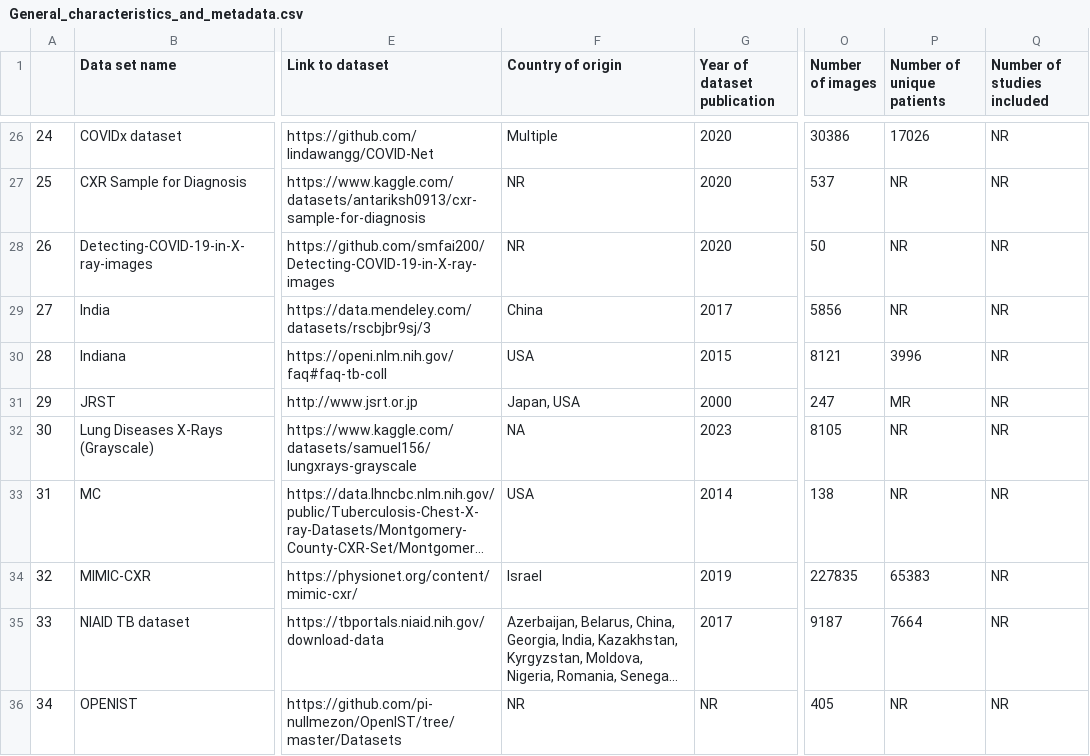
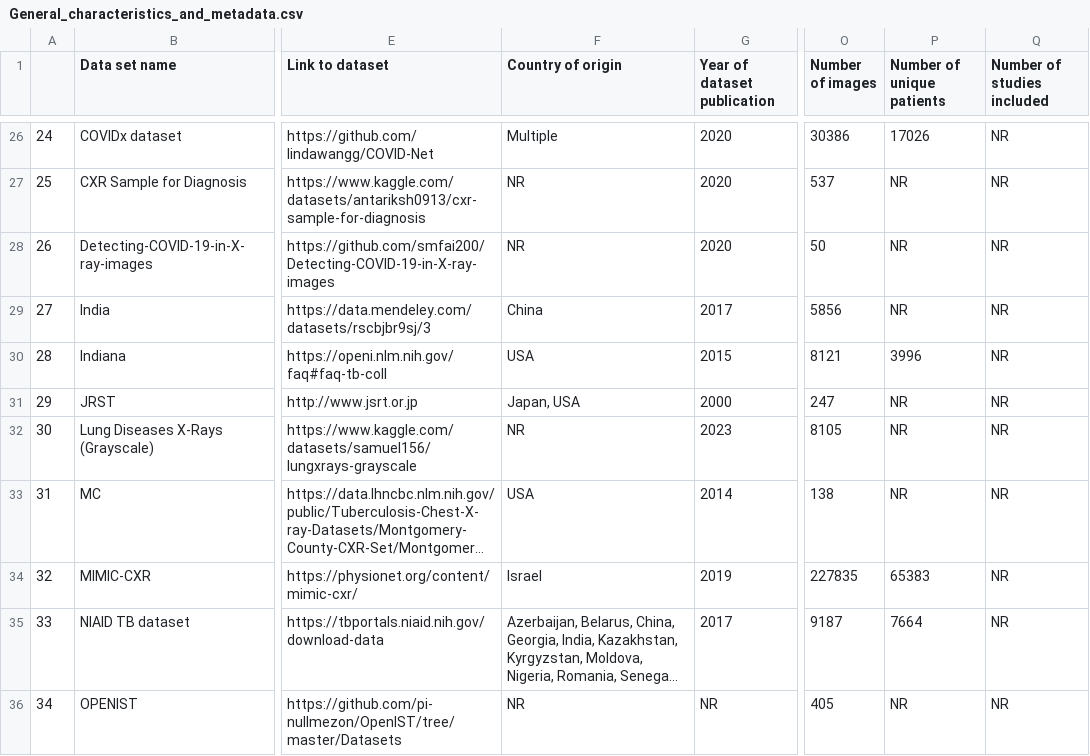
Before and after one commit to stinnawinther/thesis, a CSV file: Combined_Datasets/General_characteristics_and_metadata.csv, drawn as a sheet; only a part is shown, gaps mark what is left out; long unchanged cells end in …; the diff covers the shown part only; the diff names each change by its address in the sheet, - before the commit and + after, or states it on an @@ line.

Commit message:
Analysis of characteristics and metadata and visualisations

```diff
--- a/Combined_Datasets/General_characteristics_and_metadata.csv
+++ b/Combined_Datasets/General_characteristics_and_metadata.csv
-P31 (Number of unique patients): MR
+P31 (Number of unique patients): NR
-F32 (Country of origin): NA
+F32 (Country of origin): NR
```
Also changed, not shown: 14 edited cells elsewhere in this file, 1 other file.
